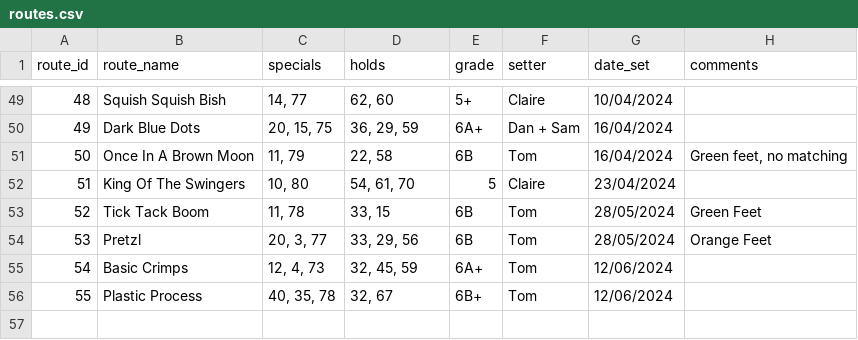
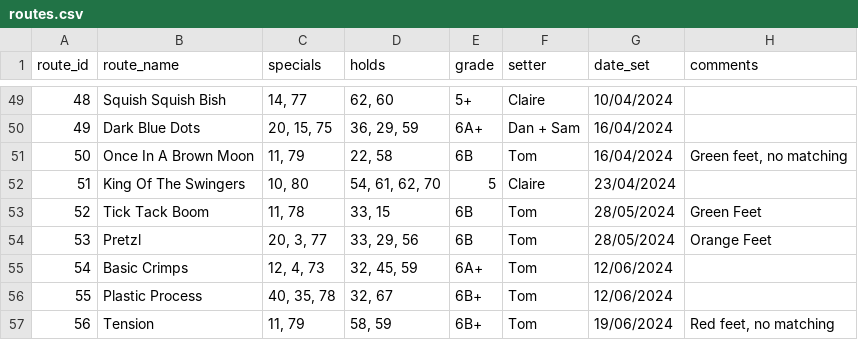
Before and after one commit to ceguest/climbing_app, a CSV file: static/routes.csv, drawn as a sheet; only a part is shown, gaps mark what is left out.

Commit message:
New routes + updates 19-06-2024

```diff
--- a/static/routes.csv
+++ b/static/routes.csv
@@ -51,3 +51,3 @@ route_id;route_name;specials;holds;grade;setter;date_set;comments
 50;Once In A Brown Moon;11, 79;22, 58;6B;Tom;16/04/2024;Green feet, no matching
-51;King Of The Swingers;10, 80;54, 61, 70;5;Claire;23/04/2024;
+51;King Of The Swingers;10, 80;54, 61, 62, 70;5;Claire;23/04/2024;
 52;Tick Tack Boom;11, 78;33, 15;6B;Tom;28/05/2024;Green Feet
@@ -56 +56,2 @@ route_id;route_name;specials;holds;grade;setter;date_set;comments
 55;Plastic Process;40, 35, 78;32, 67;6B+;Tom;12/06/2024;
+56;Tension;11, 79;58, 59;6B+;Tom;19/06/2024;Red feet, no matching
```
